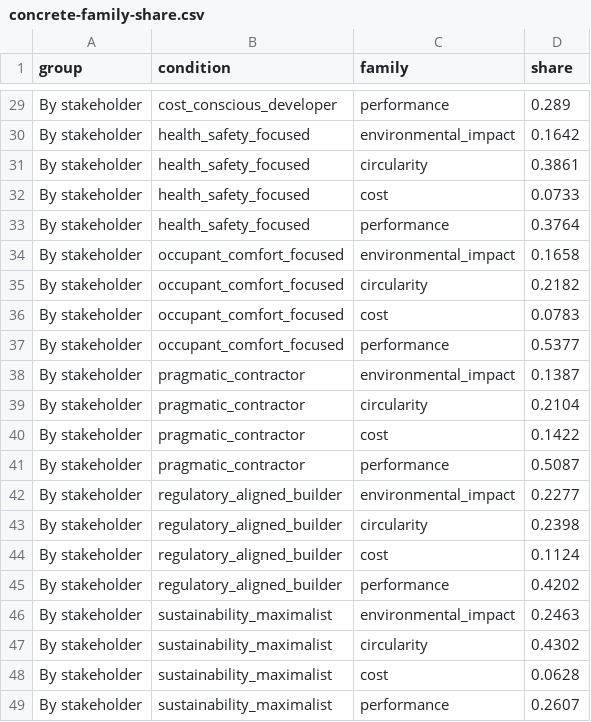
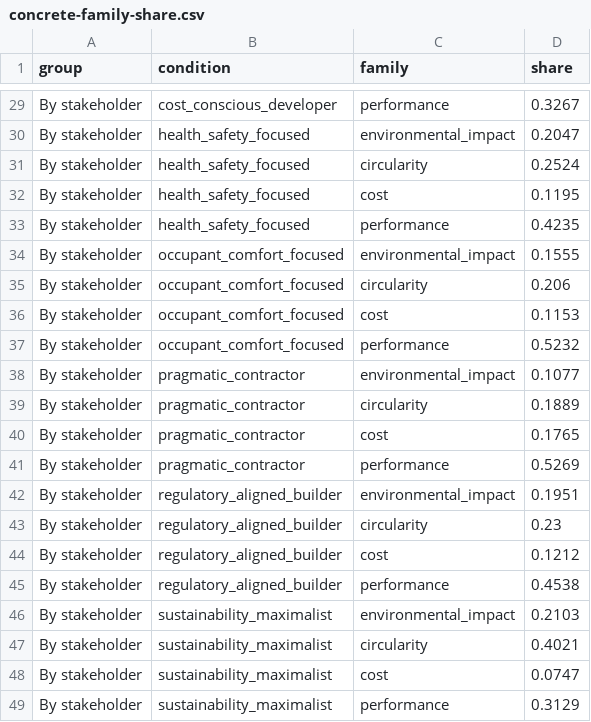
Before and after one commit to eirasroger/context-adaptive-product-recommender, a CSV file: experiments/figures/concrete-family-share.csv, drawn as a sheet; only a part is shown, gaps mark what is left out; the diff covers the shown part only; the diff names each change by its address in the sheet, - before the commit and + after, or states it on an @@ line.

```diff
--- a/experiments/figures/concrete-family-share.csv
+++ b/experiments/figures/concrete-family-share.csv
-D29 (share): 0.289
+D29 (share): 0.3267
-D30 (share): 0.1642
+D30 (share): 0.2047
-D31 (share): 0.3861
+D31 (share): 0.2524
-D32 (share): 0.0733
+D32 (share): 0.1195
-D33 (share): 0.3764
+D33 (share): 0.4235
-D34 (share): 0.1658
+D34 (share): 0.1555
-D35 (share): 0.2182
+D35 (share): 0.206
-D36 (share): 0.0783
+D36 (share): 0.1153
-D37 (share): 0.5377
+D37 (share): 0.5232
-D38 (share): 0.1387
+D38 (share): 0.1077
-D39 (share): 0.2104
+D39 (share): 0.1889
-D40 (share): 0.1422
+D40 (share): 0.1765
-D41 (share): 0.5087
+D41 (share): 0.5269
-D42 (share): 0.2277
+D42 (share): 0.1951
-D43 (share): 0.2398
+D43 (share): 0.23
-D44 (share): 0.1124
+D44 (share): 0.1212
-D45 (share): 0.4202
+D45 (share): 0.4538
-D46 (share): 0.2463
+D46 (share): 0.2103
-D47 (share): 0.4302
+D47 (share): 0.4021
-D48 (share): 0.0628
+D48 (share): 0.0747
-D49 (share): 0.2607
+D49 (share): 0.3129
```
Also changed, not shown: 27 edited cells elsewhere in this file, experiments/figures/concrete-by-context.csv, experiments/figures/concrete-by-stakeholder.csv, 51 other files.
